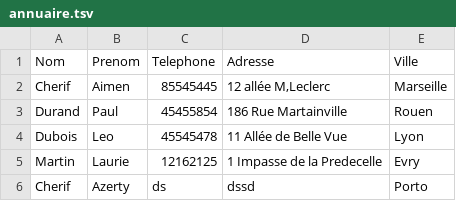
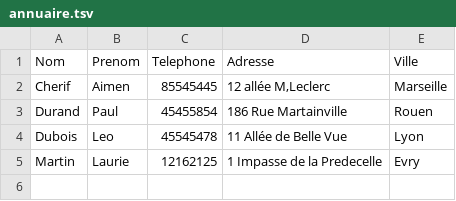
Before and after one commit to Aimen-prog/MVC_and_GUI, a TSV file: annuaire.tsv, drawn as a sheet.

Commit message:
annuaire modif

```diff
--- a/annuaire.tsv
+++ b/annuaire.tsv
@@ -5,2 +5 @@ Dubois	Leo	45545478	11 Allée de Belle Vue	Lyon
 Martin	Laurie	12162125	1 Impasse de la Predecelle	Evry
-Cherif	Azerty	ds	dssd	Porto
```
